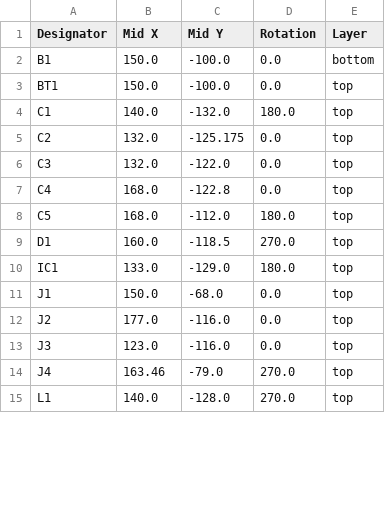
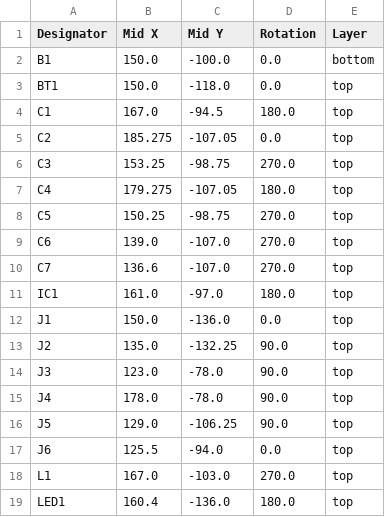
Before and after one commit to camerongillingham93/night-light, a CSV file: hardware/board-files/nightLight-r2/production/positions.csv, drawn as a sheet; only a part is shown; the diff covers the shown part only.

```diff
--- a/hardware/board-files/nightLight-r2/production/positions.csv
+++ b/hardware/board-files/nightLight-r2/production/positions.csv
@@ -2,14 +2,18 @@
 B1,150.0,-100.0,0.0,bottom
-BT1,150.0,-100.0,0.0,top
-C1,140.0,-132.0,180.0,top
-C2,132.0,-125.175,0.0,top
-C3,132.0,-122.0,0.0,top
-C4,168.0,-122.8,0.0,top
-C5,168.0,-112.0,180.0,top
-D1,160.0,-118.5,270.0,top
-IC1,133.0,-129.0,180.0,top
-J1,150.0,-68.0,0.0,top
-J2,177.0,-116.0,0.0,top
-J3,123.0,-116.0,0.0,top
-J4,163.46,-79.0,270.0,top
-L1,140.0,-128.0,270.0,top
+BT1,150.0,-118.0,0.0,top
+C1,167.0,-94.5,180.0,top
+C2,185.275,-107.05,0.0,top
+C3,153.25,-98.75,270.0,top
+C4,179.275,-107.05,180.0,top
+C5,150.25,-98.75,270.0,top
+C6,139.0,-107.0,270.0,top
+C7,136.6,-107.0,270.0,top
+IC1,161.0,-97.0,180.0,top
+J1,150.0,-136.0,0.0,top
+J2,135.0,-132.25,90.0,top
+J3,123.0,-78.0,90.0,top
+J4,178.0,-78.0,90.0,top
+J5,129.0,-106.25,90.0,top
+J6,125.5,-94.0,0.0,top
+L1,167.0,-103.0,270.0,top
+LED1,160.4,-136.0,180.0,top
```
Also changed, not shown: 8 added rows, 2 removed rows and 24 edited cells elsewhere in this file, hardware/board-files/nightLight-r2/production/bom.csv, 36 other files.
